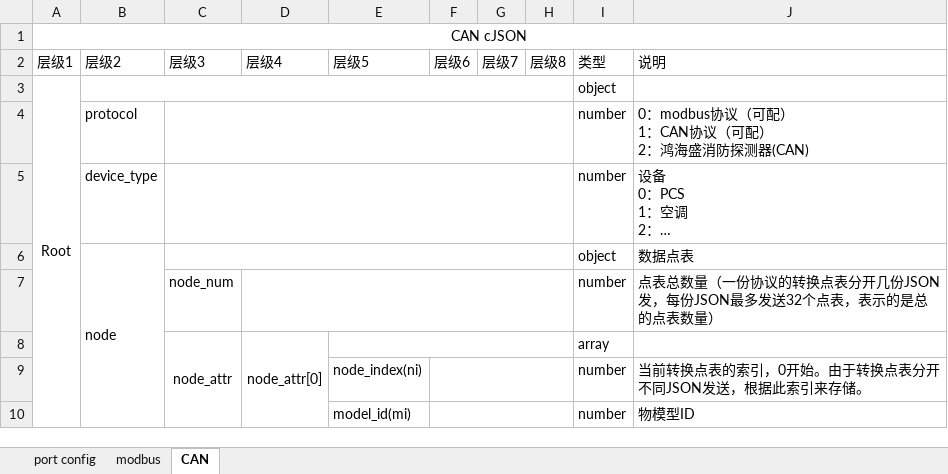
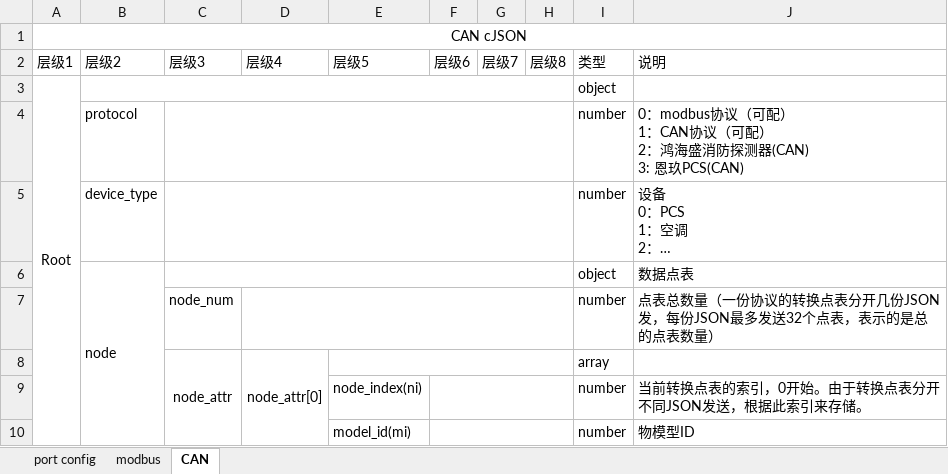
Before and after one commit to LukKaHong/BCU_debug, an Excel workbook: User/Protocol/点表转换V1.7.xlsx, sheet CAN, drawn as a sheet; only a part is shown; long unchanged cells end in …; values as stored, in another font and other column widths than the file's, no borders; ↵ is a line break in a cell; the diff names each change by its address in the sheet, - before the commit and + after, or states it on an @@ line.

```diff
--- a/User/Protocol/点表转换V1.7.xlsx (sheet CAN)
+++ b/User/Protocol/点表转换V1.7.xlsx (sheet CAN)
-J4 (说明): …探测器(CAN)
+J4 (说明): …探测器(CAN) ↵ 3: 恩玖PCS(CAN)
```
Also changed, not shown: sheet port config, sheet modbus, 17 other files.
